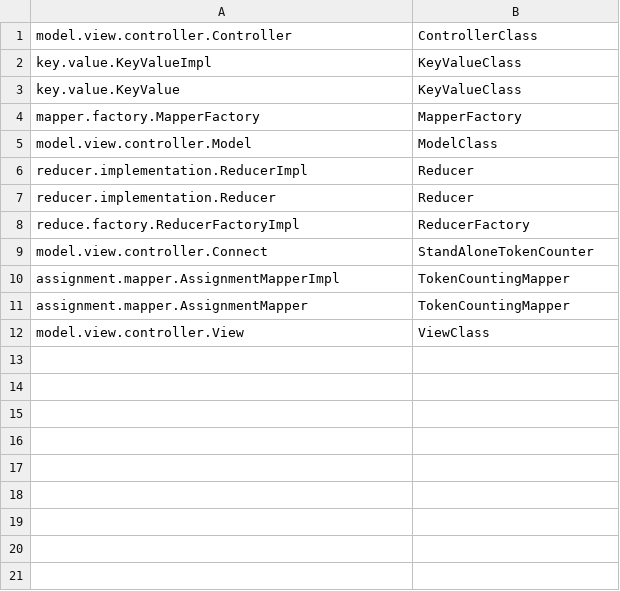
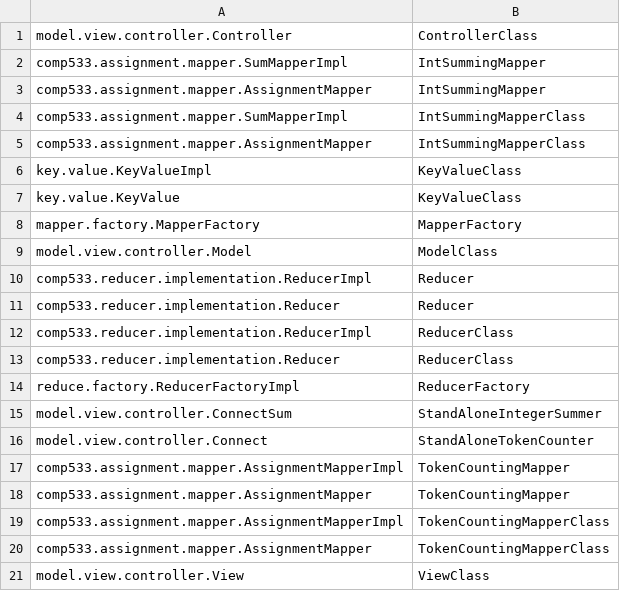
Before and after one commit to DanielRamsgard/comp533, a CSV file: A1/ClassRegistry.csv, drawn as a sheet.

```diff
--- a/A1/ClassRegistry.csv
+++ b/A1/ClassRegistry.csv
@@ -1,2 +1,6 @@
 model.view.controller.Controller,ControllerClass
+comp533.assignment.mapper.SumMapperImpl,IntSummingMapper
+comp533.assignment.mapper.AssignmentMapper,IntSummingMapper
+comp533.assignment.mapper.SumMapperImpl,IntSummingMapperClass
+comp533.assignment.mapper.AssignmentMapper,IntSummingMapperClass
 key.value.KeyValueImpl,KeyValueClass
@@ -5,8 +9,13 @@ mapper.factory.MapperFactory,MapperFactory
 model.view.controller.Model,ModelClass
-reducer.implementation.ReducerImpl,Reducer
-reducer.implementation.Reducer,Reducer
+comp533.reducer.implementation.ReducerImpl,Reducer
+comp533.reducer.implementation.Reducer,Reducer
+comp533.reducer.implementation.ReducerImpl,ReducerClass
+comp533.reducer.implementation.Reducer,ReducerClass
 reduce.factory.ReducerFactoryImpl,ReducerFactory
+model.view.controller.ConnectSum,StandAloneIntegerSummer
 model.view.controller.Connect,StandAloneTokenCounter
-assignment.mapper.AssignmentMapperImpl,TokenCountingMapper
-assignment.mapper.AssignmentMapper,TokenCountingMapper
+comp533.assignment.mapper.AssignmentMapperImpl,TokenCountingMapper
+comp533.assignment.mapper.AssignmentMapper,TokenCountingMapper
+comp533.assignment.mapper.AssignmentMapperImpl,TokenCountingMapperClass
+comp533.assignment.mapper.AssignmentMapper,TokenCountingMapperClass
 model.view.controller.View,ViewClass
```
Also changed, not shown: 29 other files.
